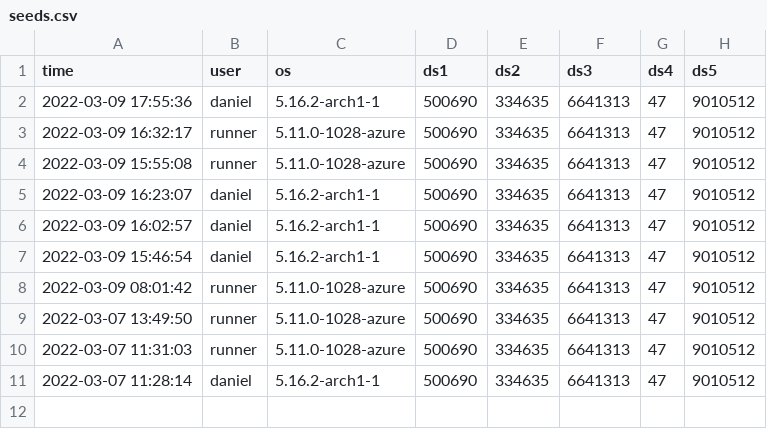
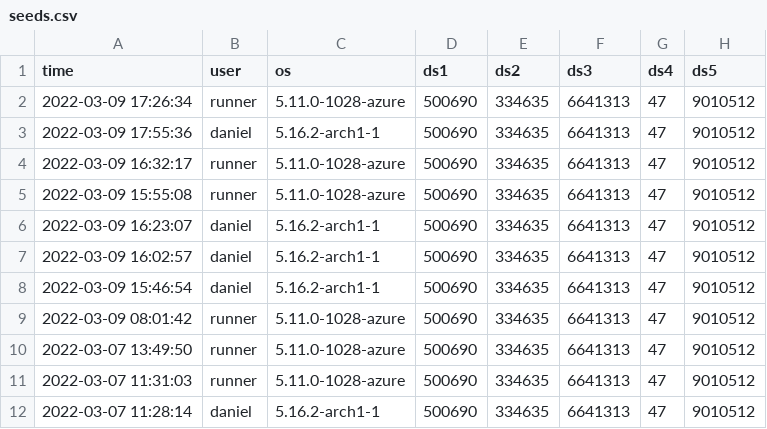
Before and after one commit to difuture-lmu/datashield-demo-survival, a CSV file: data/seeds.csv, drawn as a sheet.

```diff
--- a/data/seeds.csv
+++ b/data/seeds.csv
@@ -1,2 +1,3 @@
 "time","user","os","ds1","ds2","ds3","ds4","ds5"
+"2022-03-09 17:26:34","runner","5.11.0-1028-azure",500690,334635,6641313,47,9010512
 "2022-03-09 17:55:36","daniel","5.16.2-arch1-1",500690,334635,6641313,47,9010512
```
Also changed, not shown: data/log.csv, 11 other files.
